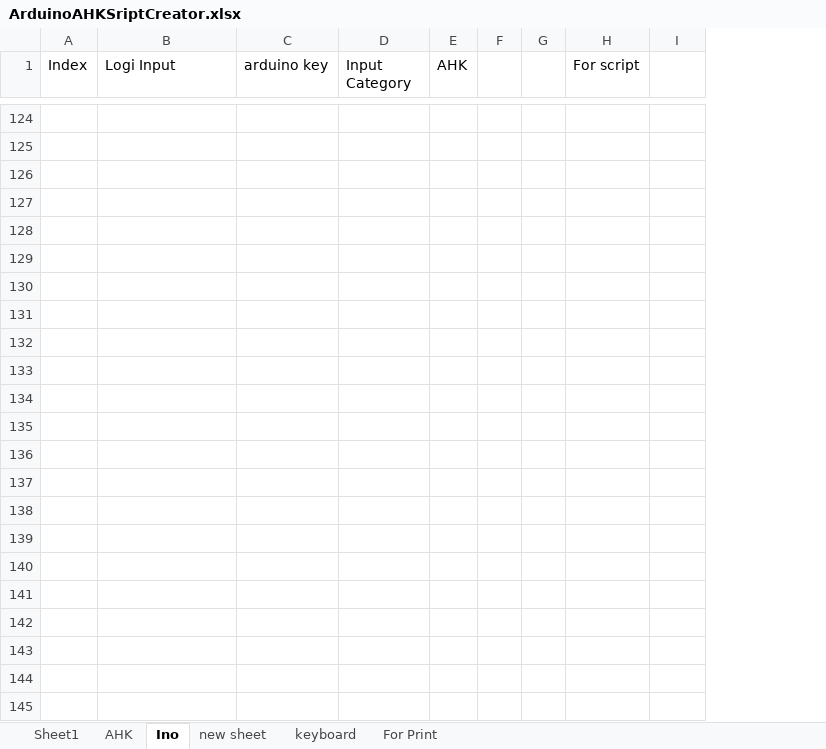
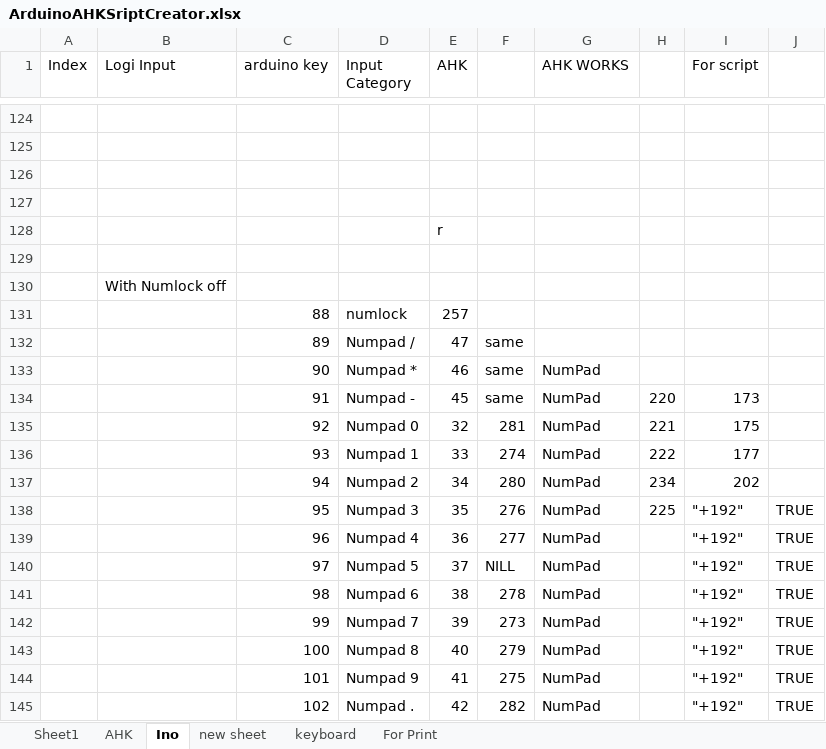
Before and after one commit to last72/Scripts, an Excel workbook: SecondKeyboard/ArduinoPS2/ArduinoAHKSriptCreator.xlsx, sheet Ino, drawn as a sheet; only a part is shown, gaps mark what is left out; values as stored, in another font and other column widths than the file's, no cell formats; removed rows and columns are numbered as before the commit, all else as after; the diff covers the shown part only; the diff names each change by its address in the sheet, - before the commit and + after, or states it on an @@ line.

Commit message:
85 key works in ino keyboard

```diff
--- a/SecondKeyboard/ArduinoPS2/ArduinoAHKSriptCreator.xlsx (sheet Ino)
+++ b/SecondKeyboard/ArduinoPS2/ArduinoAHKSriptCreator.xlsx (sheet Ino)
-column E (AHK), empty
-column F, empty
-column G, empty
-column H (For script), empty
+column E (AHK), rows 128-145: r |  |  | 257 | 47 | 46 | 45 | 32 | 33 | 34 | 35 | 36 | 37 | 38 | 39 | 40 | 41 | 42
+column F, rows 132-145: same | same | same | 281 | 274 | 280 | 276 | 277 | NILL | 278 | 273 | 279 | 275 | 282
+column G (AHK WORKS), rows 133-145: all NumPad
+column H, rows 134-138: 220 | 221 | 222 | 234 | 225
+column I (For script), rows 134-145: 173 | 175 | 177 | 202 | "+192" | "+192" | "+192" | "+192" | "+192" | "+192" | "+192" | "+192"
-B130 (Logi Input): (empty)
+B130 (Logi Input): With Numlock off
-C131 (arduino key): (empty)
+C131 (arduino key): 88
-D131 (Input Category): (empty)
+D131 (Input Category): numlock
-C132 (arduino key): (empty)
+C132 (arduino key): 89
-D132 (Input Category): (empty)
+D132 (Input Category): Numpad /
-C133 (arduino key): (empty)
+C133 (arduino key): 90
-D133 (Input Category): (empty)
+D133 (Input Category): Numpad *
-C134 (arduino key): (empty)
+C134 (arduino key): 91
-D134 (Input Category): (empty)
+D134 (Input Category): Numpad -
-C135 (arduino key): (empty)
+C135 (arduino key): 92
-D135 (Input Category): (empty)
+D135 (Input Category): Numpad 0
-C136 (arduino key): (empty)
+C136 (arduino key): 93
-D136 (Input Category): (empty)
+D136 (Input Category): Numpad 1
-C137 (arduino key): (empty)
+C137 (arduino key): 94
-D137 (Input Category): (empty)
+D137 (Input Category): Numpad 2
-C138 (arduino key): (empty)
+C138 (arduino key): 95
-D138 (Input Category): (empty)
+D138 (Input Category): Numpad 3
-J138:J145: (empty)
+J138:J145: TRUE
-C139 (arduino key): (empty)
+C139 (arduino key): 96
-D139 (Input Category): (empty)
+D139 (Input Category): Numpad 4
-C140 (arduino key): (empty)
+C140 (arduino key): 97
-D140 (Input Category): (empty)
+D140 (Input Category): Numpad 5
-C141 (arduino key): (empty)
+C141 (arduino key): 98
-D141 (Input Category): (empty)
+D141 (Input Category): Numpad 6
-C142 (arduino key): (empty)
+C142 (arduino key): 99
-D142 (Input Category): (empty)
+D142 (Input Category): Numpad 7
-C143 (arduino key): (empty)
+C143 (arduino key): 100
-D143 (Input Category): (empty)
+D143 (Input Category): Numpad 8
-C144 (arduino key): (empty)
+C144 (arduino key): 101
-D144 (Input Category): (empty)
+D144 (Input Category): Numpad 9
-C145 (arduino key): (empty)
+C145 (arduino key): 102
-D145 (Input Category): (empty)
+D145 (Input Category): Numpad .
```
Also changed, not shown: 6 edited cells elsewhere in this sheet, sheet Sheet1, cell formats, formulas that keep their value, 3 other files.
